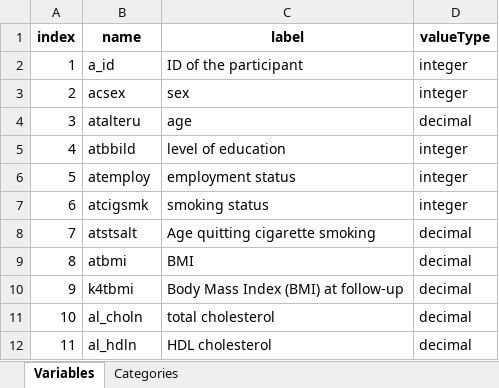
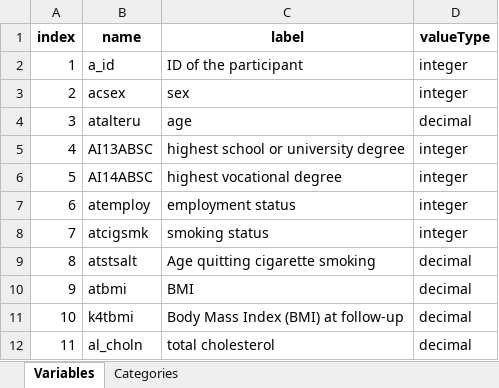
Before and after one commit to nfdi4health/use-cases-harmonisation, an Excel workbook: rmonize/data_dictionary/DD_KORA_S1_P2.xlsx, sheet Variables, drawn as a sheet; only a part is shown; the shorter side is filled out with more unchanged rows; values as stored, in another font and other column widths than the file's, no borders; removed rows and columns are numbered as before the commit, all else as after; the diff names each change by its address in the sheet, - before the commit and + after, or states it on an @@ line.

Commit message:
KORA-5 rearranged KORA education variable for all four (S1/S3 and P1/P2) harmonisation procedures to the original questions, added new mock data files and comparable files. Change to SAS file import needs to be still done after final check + check if caps for variable syntax is correct

```diff
--- a/rmonize/data_dictionary/DD_KORA_S1_P2.xlsx (sheet Variables)
+++ b/rmonize/data_dictionary/DD_KORA_S1_P2.xlsx (sheet Variables)
-row 5: 4 | atbbild | level of education | integer
+row 5: 4 | AI13ABSC | highest school or university degree | integer
+row 6: 5 | AI14ABSC | highest vocational degree | integer
@@ column A (index) renumbered from row 7 down @@
```
Also changed, not shown: sheet Categories, rmonize/data_proc_elem/DPE_KORA_S1_P1.xlsx, 22 other files.
